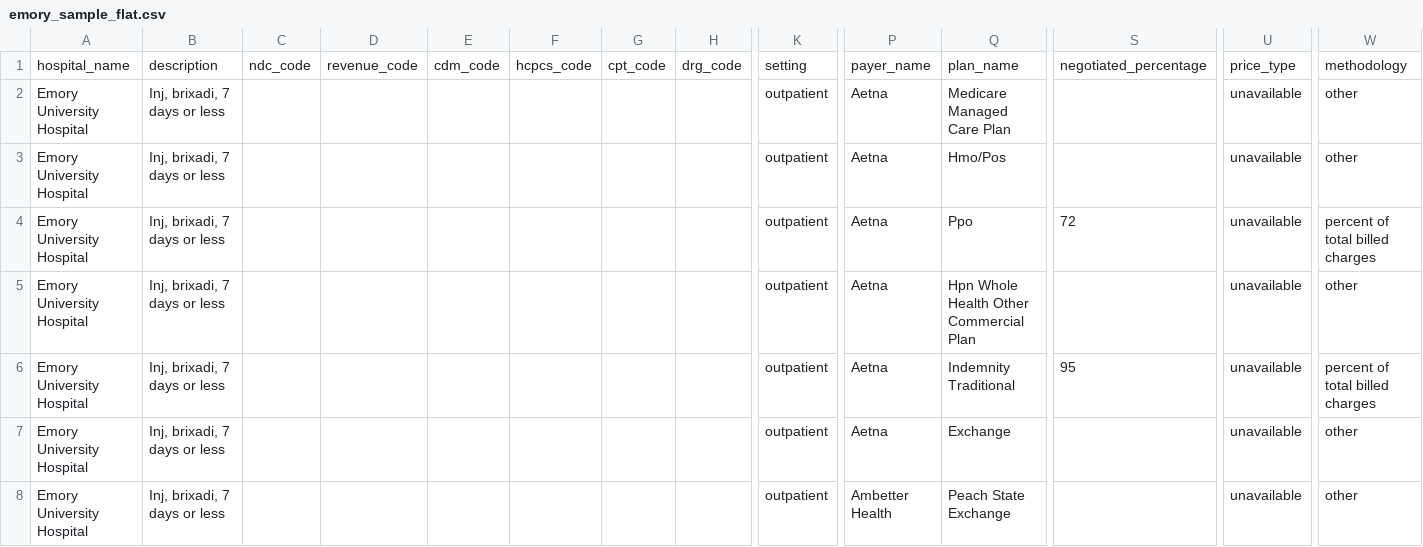
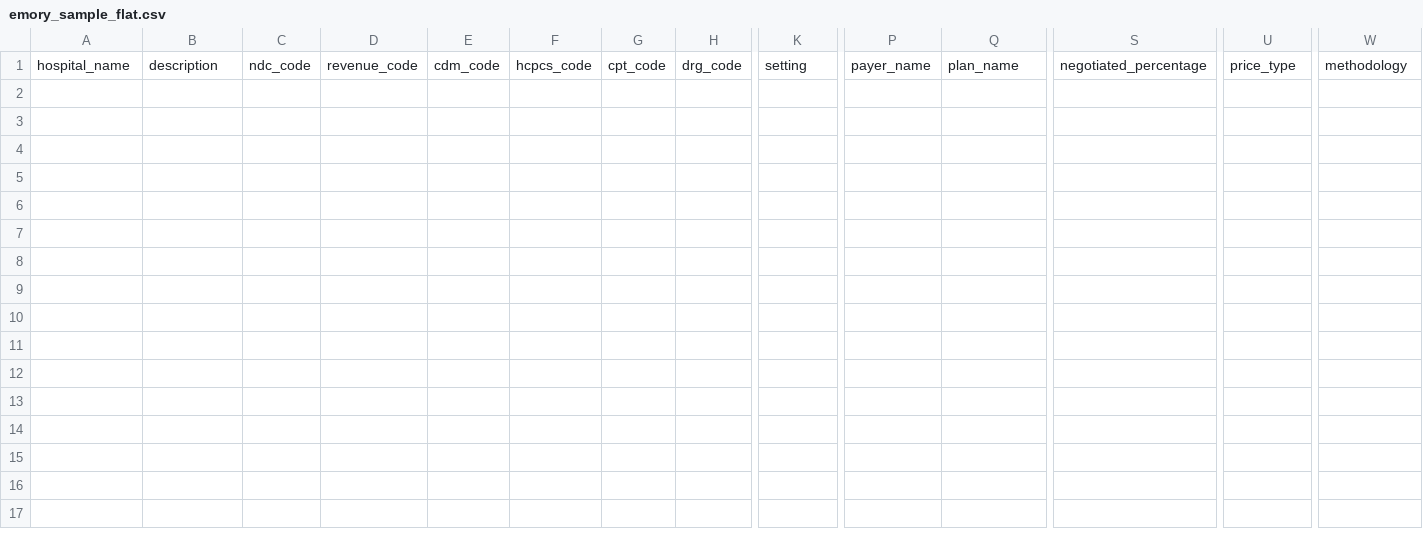
Before and after one commit to jaidasampson2/georgia-hospital-price-quality, a CSV file: data/processed/emory_sample_flat.csv, drawn as a sheet; only a part is shown, gaps mark what is left out; rows hold the shown columns only; the diff covers the shown part only; the diff names each change by its address in the sheet, - before the commit and + after, or states it on an @@ line.

```diff
--- a/data/processed/emory_sample_flat.csv
+++ b/data/processed/emory_sample_flat.csv
-row 2: Emory University Hospital | Inj, brixadi, 7 days or less |  |  |  |  |  |  | outpatient | Aetna | Medicare Managed Care Plan |  | unavailable | other
-row 3: Emory University Hospital | Inj, brixadi, 7 days or less |  |  |  |  |  |  | outpatient | Aetna | Hmo/Pos |  | unavailable | other
-row 4: Emory University Hospital | Inj, brixadi, 7 days or less |  |  |  |  |  |  | outpatient | Aetna | Ppo | 72 | unavailable | percent of total billed charges
-row 5: Emory University Hospital | Inj, brixadi, 7 days or less |  |  |  |  |  |  | outpatient | Aetna | Hpn Whole Health Other Commercial Plan |  | unavailable | other
-row 6: Emory University Hospital | Inj, brixadi, 7 days or less |  |  |  |  |  |  | outpatient | Aetna | Indemnity Traditional | 95 | unavailable | percent of total billed charges
-row 7: Emory University Hospital | Inj, brixadi, 7 days or less |  |  |  |  |  |  | outpatient | Aetna | Exchange |  | unavailable | other
-row 8: Emory University Hospital | Inj, brixadi, 7 days or less |  |  |  |  |  |  | outpatient | Ambetter Health | Peach State Exchange |  | unavailable | other
```
Also changed, not shown: 18 removed rows elsewhere in this file, data/processed/choa_sample_flat.csv, data/processed/piedmont_sample_flat.csv, 11 other files.
